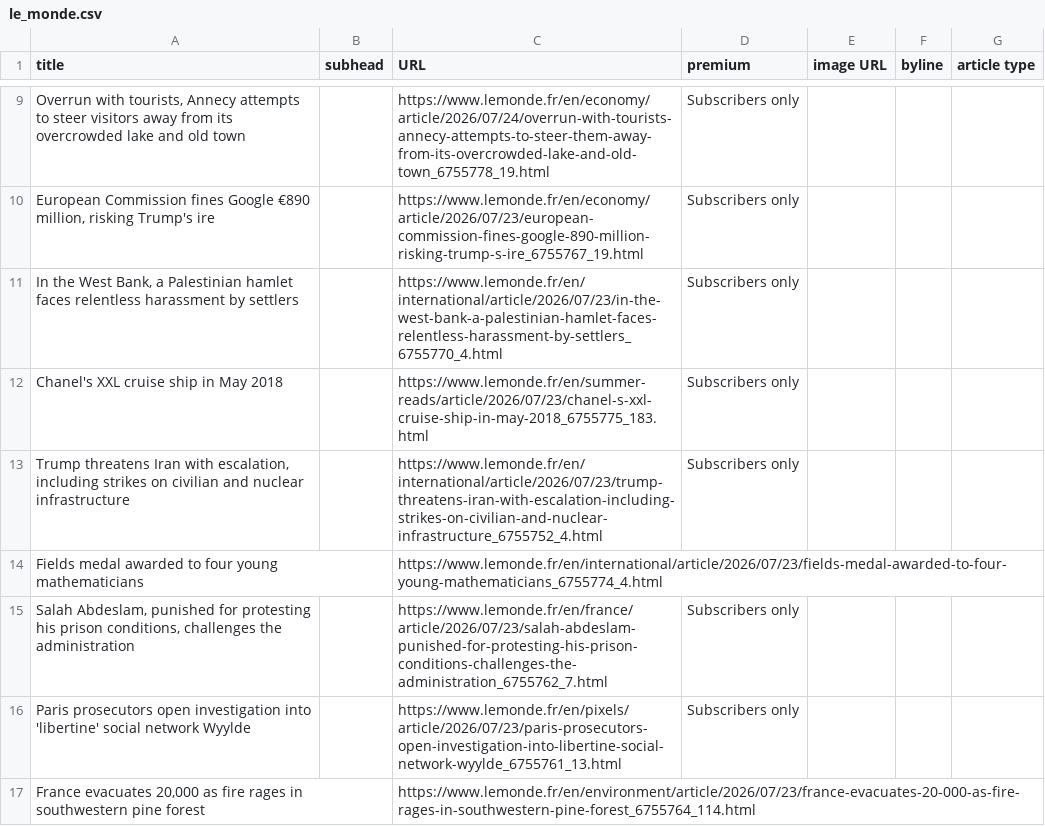
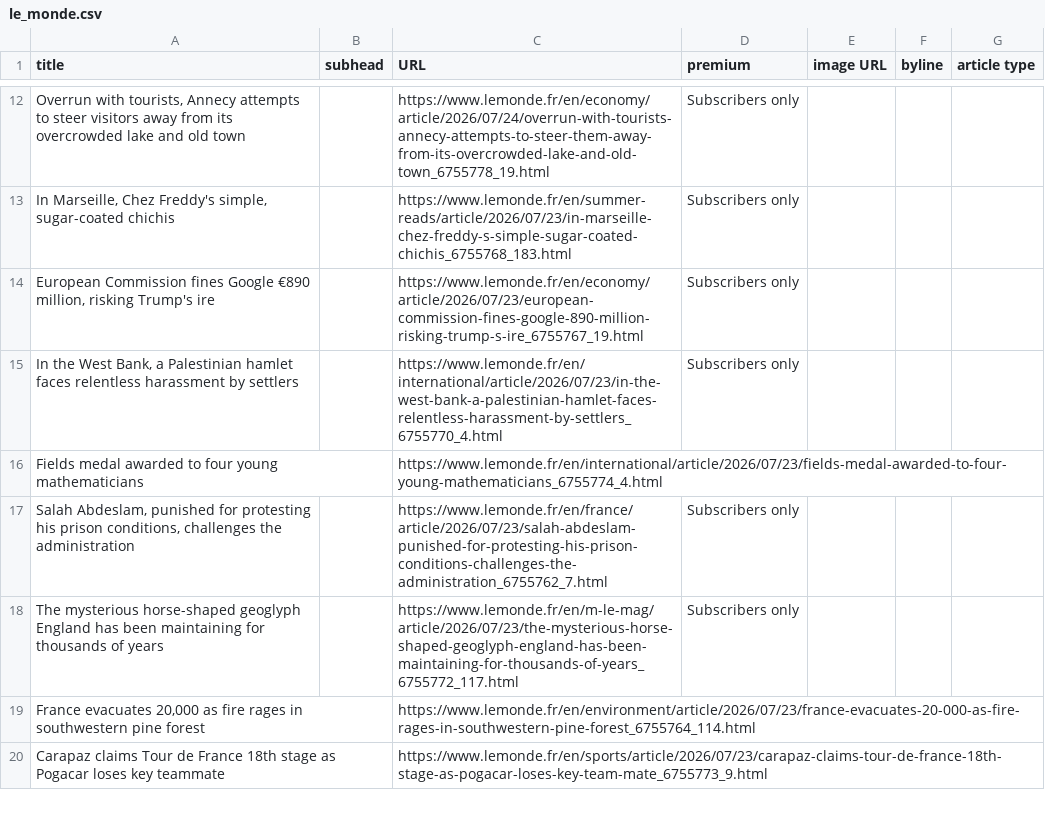
Before and after one commit to phillctw/Homework-7, a CSV file: le_monde.csv, drawn as a sheet; only a part is shown, gaps mark what is left out; the shorter side is filled out with more unchanged rows; removed rows and columns are numbered as before the commit, all else as after; the diff covers the shown part only; the diff names each change by its address in the sheet, - before the commit and + after, or states it on an @@ line.

```diff
--- a/le_monde.csv
+++ b/le_monde.csv
@@ row 18 moved to row 13: In Marseille, Chez Freddy's simple, suga… @@
-row 12: Chanel's XXL cruise ship in May 2018 |  | https://www.lemonde.fr/en/summer-reads/article/2026/07/23/chanel-s-xxl-cruise-ship-in-may-2018_6755775_183.html | Subscribers only
-row 13: Trump threatens Iran with escalation, including strikes on civilian and nuclear infrastructure |  | https://www.lemonde.fr/en/international/article/2026/07/23/trump-threatens-iran-with-escalation-including-strikes-on-civilian-and-nuclear-infrastructure_6755752_4.html | Subscribers only
-A18 (title): Paris prosecutors open investigation into 'libertine' social network Wyylde
+A18 (title): The mysterious horse-shaped geoglyph England has been maintaining for thousands of years
-C18 (URL): https://www.lemonde.fr/en/pixels/article/2026/07/23/paris-prosecutors-open-investigation-into-libertine-social-network-wyylde_6755761_13.html
+C18 (URL): https://www.lemonde.fr/en/m-le-mag/article/2026/07/23/the-mysterious-horse-shaped-geoglyph-england-has-been-maintaining-for-thousands-of-years_6755772_117.html
```
Also changed, not shown: 7 added rows, 5 removed rows and 2 moved rows elsewhere in this file.
